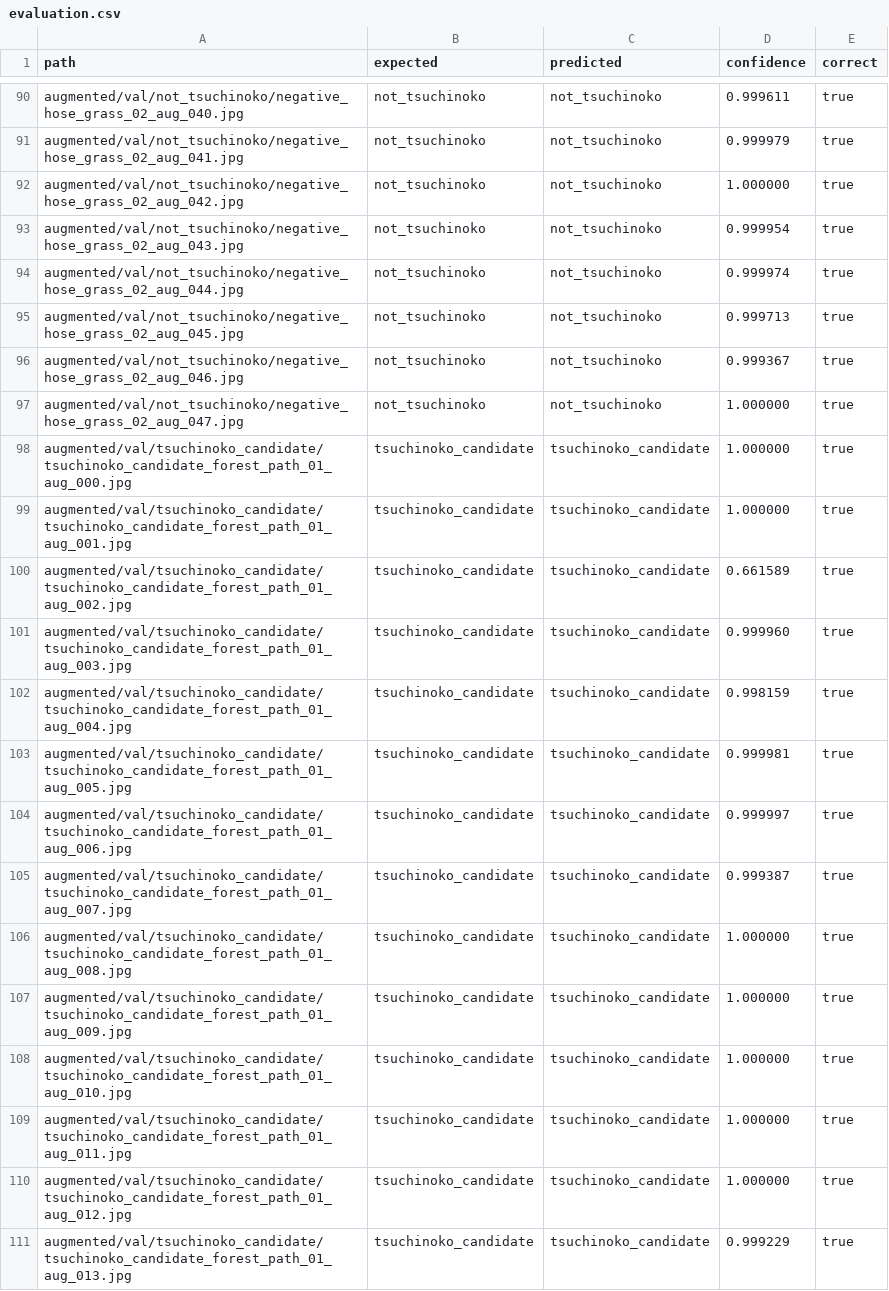
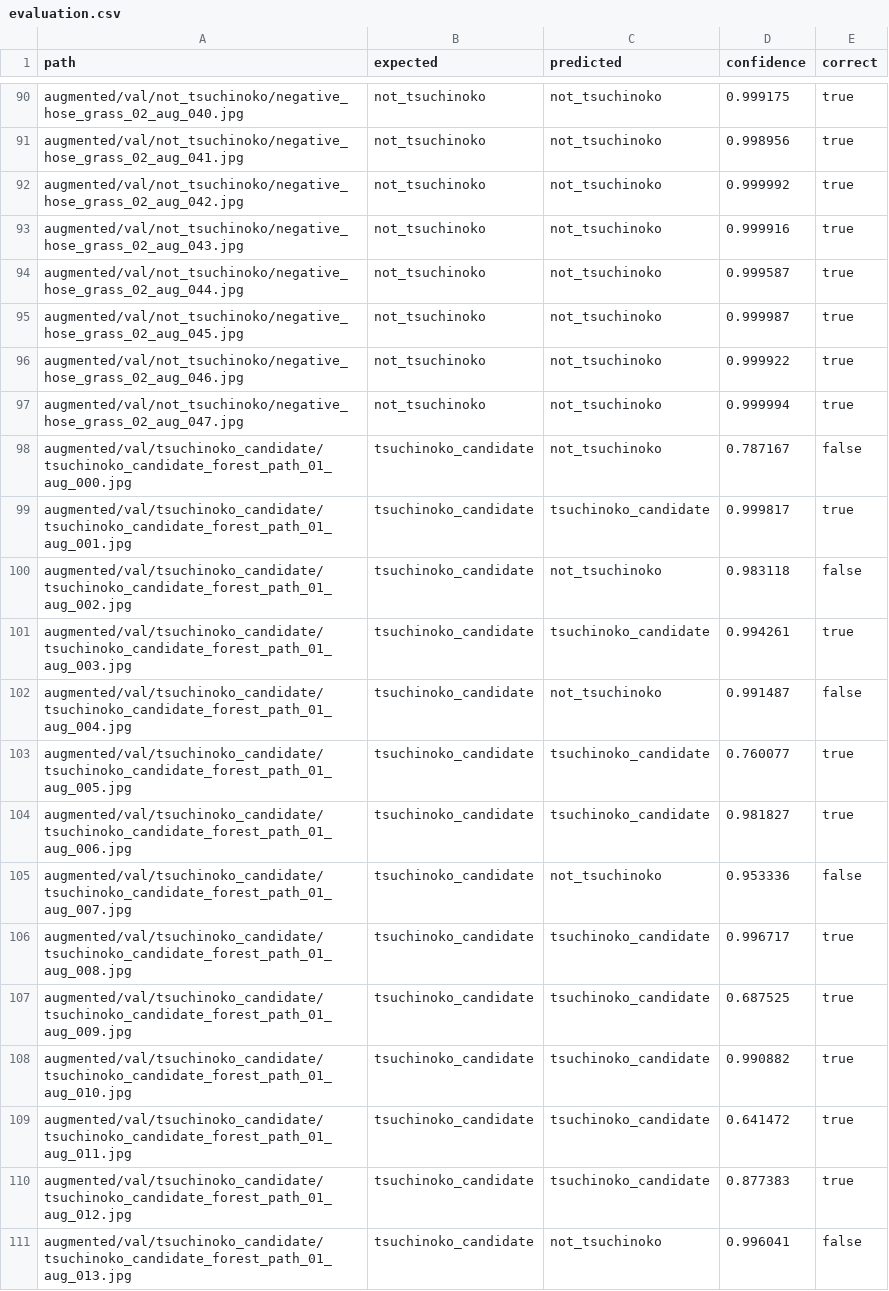
Before and after one commit to snarfnet/fukusou-kion, a CSV file: ml/tsuchinoko/models/evaluation.csv, drawn as a sheet; only a part is shown, gaps mark what is left out; the diff covers the shown part only; the diff names each change by its address in the sheet, - before the commit and + after, or states it on an @@ line.

```diff
--- a/ml/tsuchinoko/models/evaluation.csv
+++ b/ml/tsuchinoko/models/evaluation.csv
-D90 (confidence): 0.999611
+D90 (confidence): 0.999175
-D91 (confidence): 0.999979
+D91 (confidence): 0.998956
-D92 (confidence): 1.000000
+D92 (confidence): 0.999992
-D93 (confidence): 0.999954
+D93 (confidence): 0.999916
-D94 (confidence): 0.999974
+D94 (confidence): 0.999587
-D95 (confidence): 0.999713
+D95 (confidence): 0.999987
-D96 (confidence): 0.999367
+D96 (confidence): 0.999922
-D97 (confidence): 1.000000
+D97 (confidence): 0.999994
-C98 (predicted): tsuchinoko_candidate
+C98 (predicted): not_tsuchinoko
-D98 (confidence): 1.000000
+D98 (confidence): 0.787167
-E98 (correct): true
+E98 (correct): false
-D99 (confidence): 1.000000
+D99 (confidence): 0.999817
-C100 (predicted): tsuchinoko_candidate
+C100 (predicted): not_tsuchinoko
-D100 (confidence): 0.661589
+D100 (confidence): 0.983118
-E100 (correct): true
+E100 (correct): false
-D101 (confidence): 0.999960
+D101 (confidence): 0.994261
-C102 (predicted): tsuchinoko_candidate
+C102 (predicted): not_tsuchinoko
-D102 (confidence): 0.998159
+D102 (confidence): 0.991487
-E102 (correct): true
+E102 (correct): false
-D103 (confidence): 0.999981
+D103 (confidence): 0.760077
-D104 (confidence): 0.999997
+D104 (confidence): 0.981827
-C105 (predicted): tsuchinoko_candidate
+C105 (predicted): not_tsuchinoko
-D105 (confidence): 0.999387
+D105 (confidence): 0.953336
-E105 (correct): true
+E105 (correct): false
-D106 (confidence): 1.000000
+D106 (confidence): 0.996717
-D107 (confidence): 1.000000
+D107 (confidence): 0.687525
-D108 (confidence): 1.000000
+D108 (confidence): 0.990882
-D109 (confidence): 1.000000
+D109 (confidence): 0.641472
-D110 (confidence): 1.000000
+D110 (confidence): 0.877383
-C111 (predicted): tsuchinoko_candidate
+C111 (predicted): not_tsuchinoko
-D111 (confidence): 0.999229
+D111 (confidence): 0.996041
-E111 (correct): true
+E111 (correct): false
```
Also changed, not shown: 168 edited cells elsewhere in this file, ml/tsuchinoko/models/hard_examples/hard_examples.csv, 33 other files.
